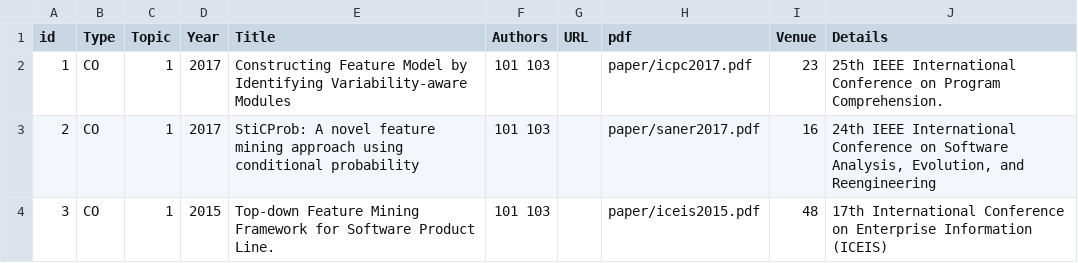
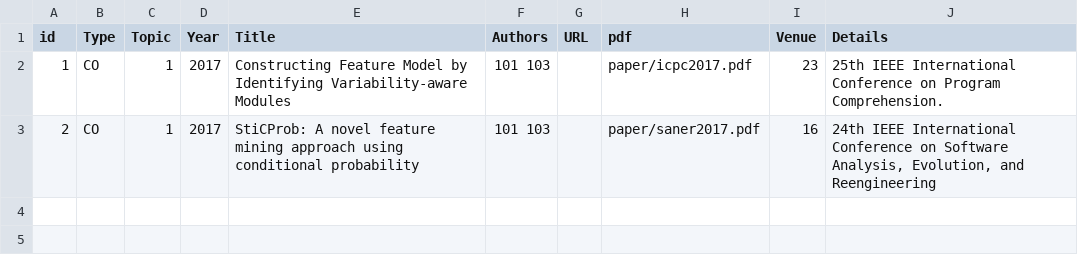
Before and after one commit to csytang/host, a CSV file: research/publication/csv_file/Publications.csv, drawn as a sheet; the diff names each change by its address in the sheet, - before the commit and + after, or states it on an @@ line.

```diff
--- a/research/publication/csv_file/Publications.csv
+++ b/research/publication/csv_file/Publications.csv
-row 4: 3 | CO | 1 | 2015 | Top-down Feature Mining Framework for Software Product Line. | 101 103 |  | paper/iceis2015.pdf | 48 | 17th International Conference on Enterprise Information (ICEIS)
```
Also changed, not shown: research/publication/csv_file/Venues.csv.
